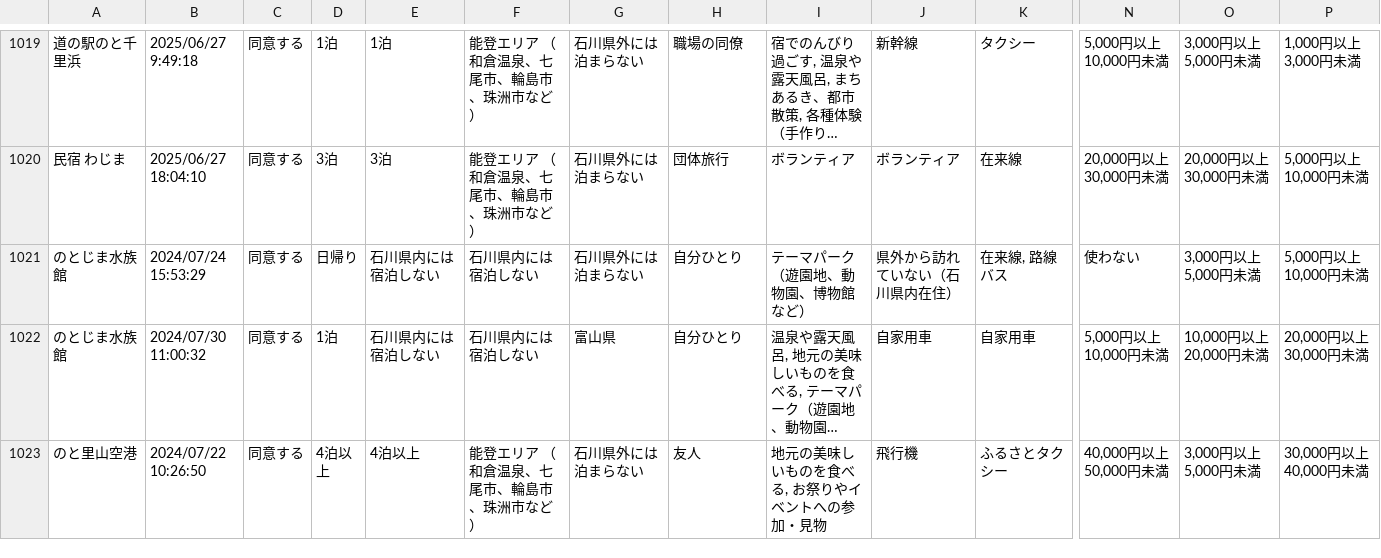
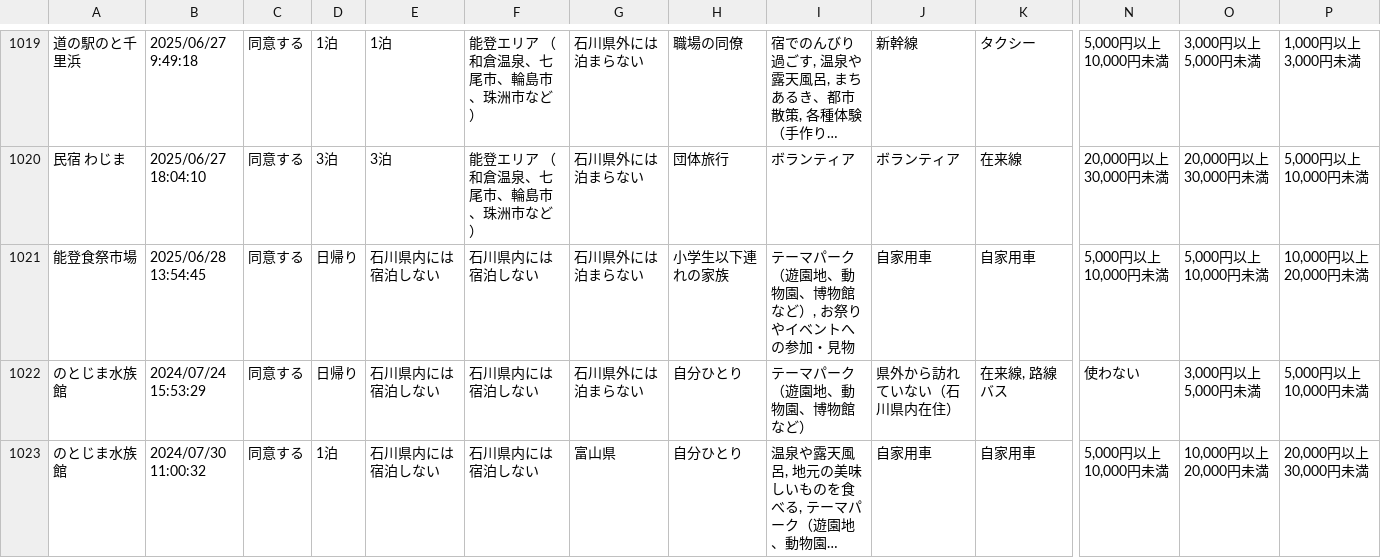
Before and after one commit to code4fukui/ishikawa-kanko-survey, a CSV file: noto.csv, drawn as a sheet; only a part is shown, gaps mark what is left out; the shorter side is filled out with more unchanged rows; long unchanged cells end in …; rows hold the shown columns only; the diff names each change by its address in the sheet, - before the commit and + after, or states it on an @@ line.

Commit message:
update data

```diff
--- a/noto.csv
+++ b/noto.csv
+row 1021: 能登食祭市場 | 2025/06/28 13:54:45 | 同意する | 日帰り | 石川県内には宿泊しない | 石川県内には宿泊しない | 石川県外には泊まらない | 小学生以下連れの家族 | テーマパーク（遊園地、動物園、博物館など）, お祭りやイベントへの参加・見物 | 自家用車 | 自家用車 | 5,000円以上 10,000円未満 | 5,000円以上 10,000円未満 | 10,000円以上 20,000円未満
```
Also changed, not shown: 1 other file.
